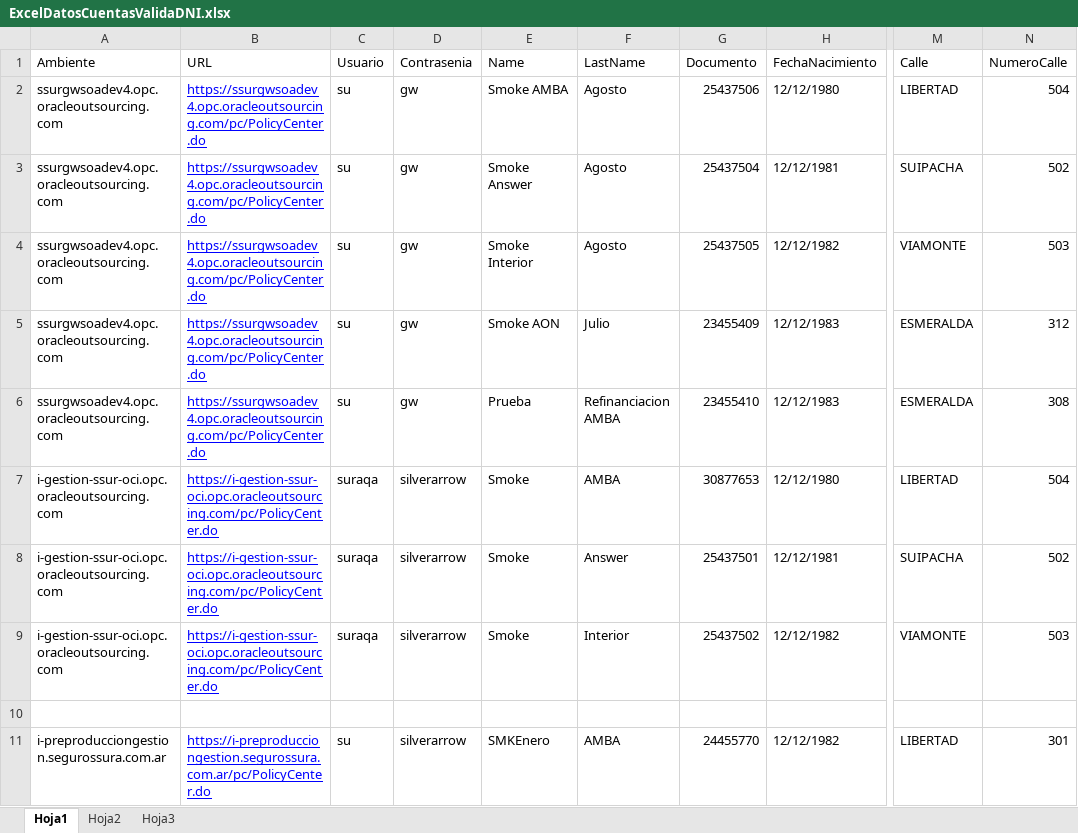
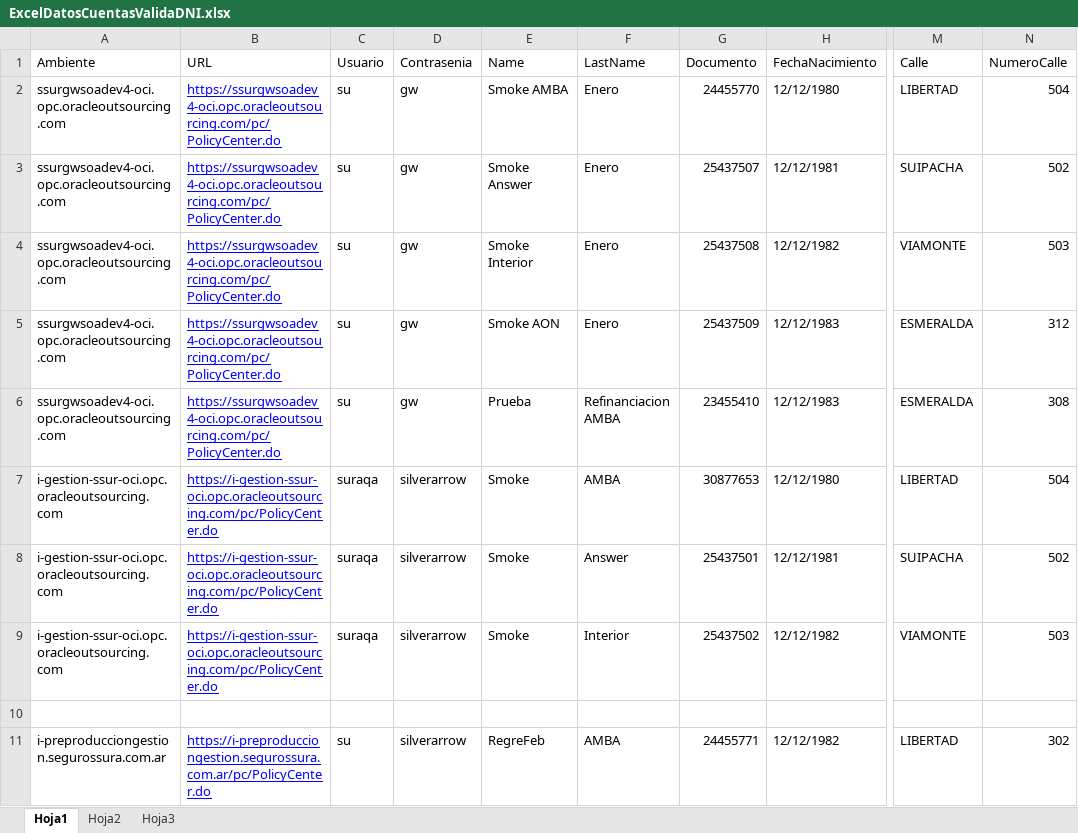
Before and after one commit to suraranorex/PC, an Excel workbook: PCQA/ExcelDatosCuentasValidaDNI.xlsx, sheet Hoja1, drawn as a sheet; only a part is shown, gaps mark what is left out; values as stored, in another font and other column widths than the file's, no borders; the diff names each change by its address in the sheet, - before the commit and + after, or states it on an @@ line.

```diff
--- a/PCQA/ExcelDatosCuentasValidaDNI.xlsx (sheet Hoja1)
+++ b/PCQA/ExcelDatosCuentasValidaDNI.xlsx (sheet Hoja1)
-A2:A6 (Ambiente): ssurgwsoadev4.opc.oracleoutsourcing.com
+A2:A6 (Ambiente): ssurgwsoadev4-oci.opc.oracleoutsourcing.com
-B2:B6 (URL): https://ssurgwsoadev4.opc.oracleoutsourcing.com/pc/PolicyCenter.do
+B2:B6 (URL): https://ssurgwsoadev4-oci.opc.oracleoutsourcing.com/pc/PolicyCenter.do
-F2:F4 (LastName): Agosto
+F2:F4 (LastName): Enero
-G2 (Documento): 25437506
+G2 (Documento): 24455770
-G3 (Documento): 25437504
+G3 (Documento): 25437507
-G4 (Documento): 25437505
+G4 (Documento): 25437508
-F5 (LastName): Julio
+F5 (LastName): Enero
-G5 (Documento): 23455409
+G5 (Documento): 25437509
-E11 (Name): SMKEnero
+E11 (Name): RegreFeb
-G11 (Documento): 24455770
+G11 (Documento): 24455771
-N11 (NumeroCalle): 301
+N11 (NumeroCalle): 302
```
Also changed, not shown: PCQA/ExcelAnulaciones.xlsx, PCQA/ExcelDatosCuentas.xlsx, 8 other files.
